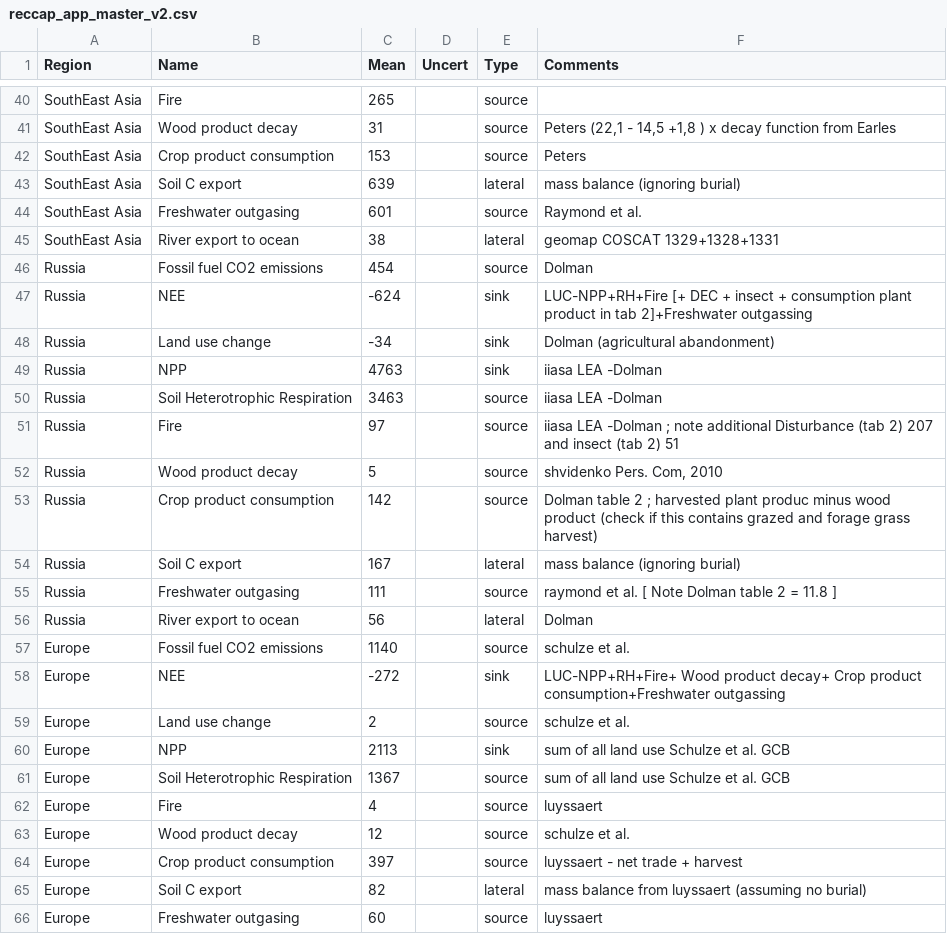
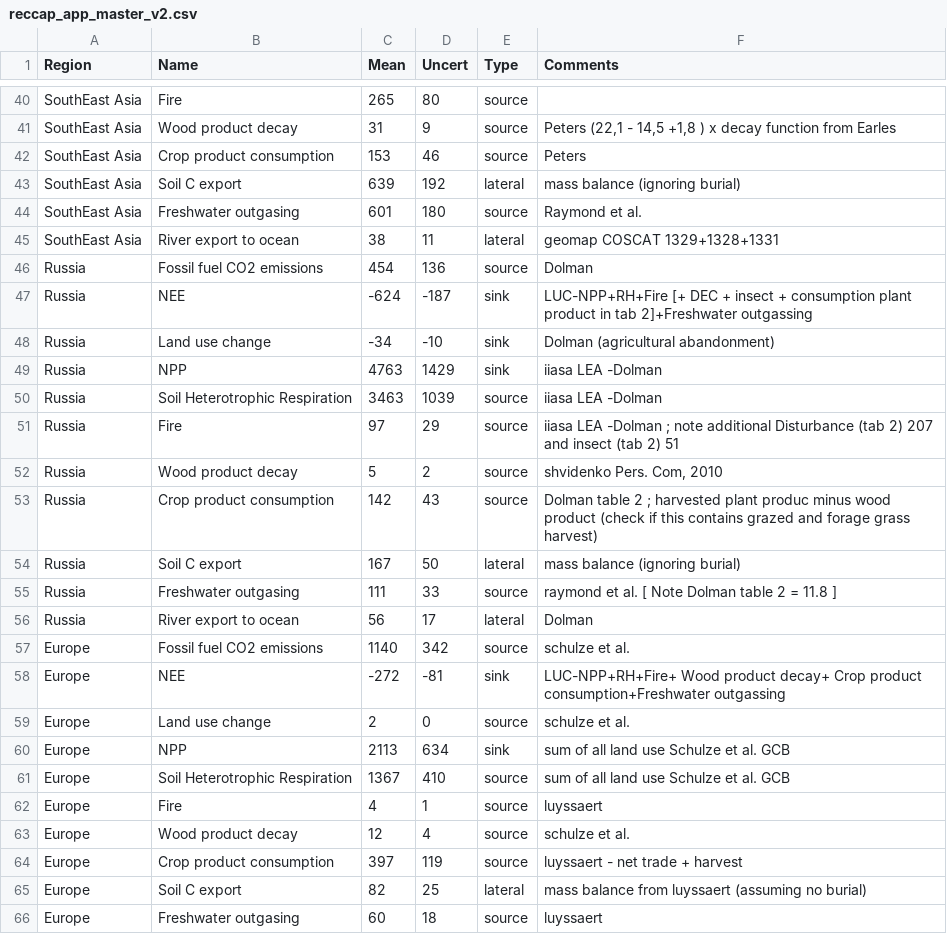
Before and after one commit to GlobalCarbonAtlas/reccap, a CSV file: data/reccap_app_master_v2.csv, drawn as a sheet; only a part is shown, gaps mark what is left out; the diff covers the shown part only; the diff names each change by its address in the sheet, - before the commit and + after, or states it on an @@ line.

Commit message:
BPF uncertainty : domain & transition & data 30%

```diff
--- a/data/reccap_app_master_v2.csv
+++ b/data/reccap_app_master_v2.csv
-D40 (Uncert): (empty)
+D40 (Uncert): 80
-D41 (Uncert): (empty)
+D41 (Uncert): 9
-D42 (Uncert): (empty)
+D42 (Uncert): 46
-D43 (Uncert): (empty)
+D43 (Uncert): 192
-D44 (Uncert): (empty)
+D44 (Uncert): 180
-D45 (Uncert): (empty)
+D45 (Uncert): 11
-D46 (Uncert): (empty)
+D46 (Uncert): 136
-D47 (Uncert): (empty)
+D47 (Uncert): -187
-D48 (Uncert): (empty)
+D48 (Uncert): -10
-D49 (Uncert): (empty)
+D49 (Uncert): 1429
-D50 (Uncert): (empty)
+D50 (Uncert): 1039
-D51 (Uncert): (empty)
+D51 (Uncert): 29
-D52 (Uncert): (empty)
+D52 (Uncert): 2
-D53 (Uncert): (empty)
+D53 (Uncert): 43
-D54 (Uncert): (empty)
+D54 (Uncert): 50
-D55 (Uncert): (empty)
+D55 (Uncert): 33
-D56 (Uncert): (empty)
+D56 (Uncert): 17
-D57 (Uncert): (empty)
+D57 (Uncert): 342
-D58 (Uncert): (empty)
+D58 (Uncert): -81
-D59 (Uncert): (empty)
+D59 (Uncert): 0
-D60 (Uncert): (empty)
+D60 (Uncert): 634
-D61 (Uncert): (empty)
+D61 (Uncert): 410
-D62 (Uncert): (empty)
+D62 (Uncert): 1
-D63 (Uncert): (empty)
+D63 (Uncert): 4
-D64 (Uncert): (empty)
+D64 (Uncert): 119
-D65 (Uncert): (empty)
+D65 (Uncert): 25
-D66 (Uncert): (empty)
+D66 (Uncert): 18
```
Also changed, not shown: 72 edited cells elsewhere in this file, 2 other files.
